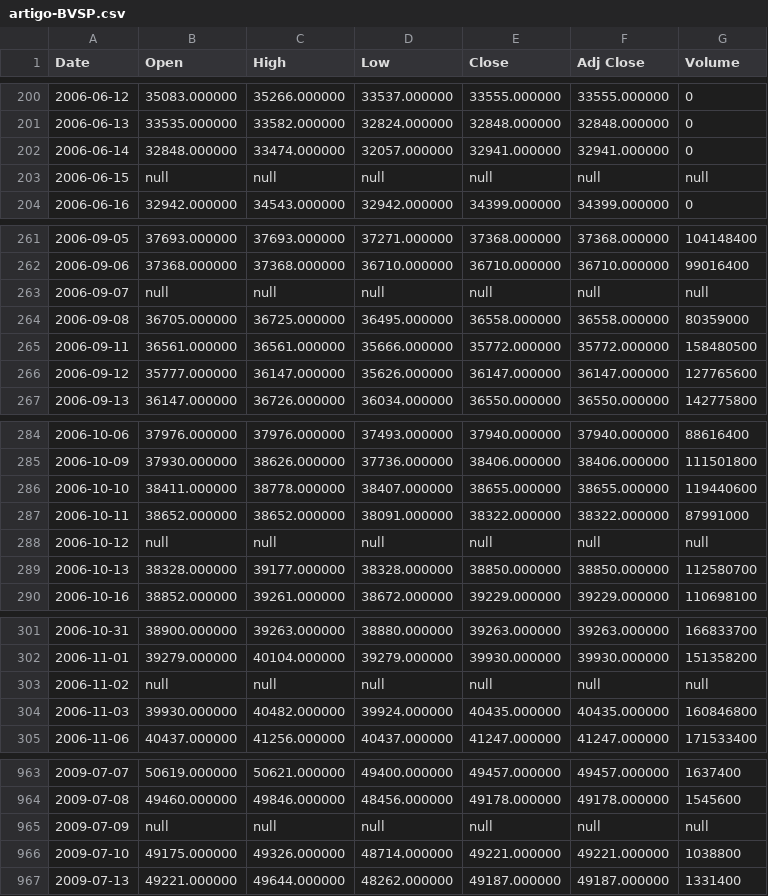
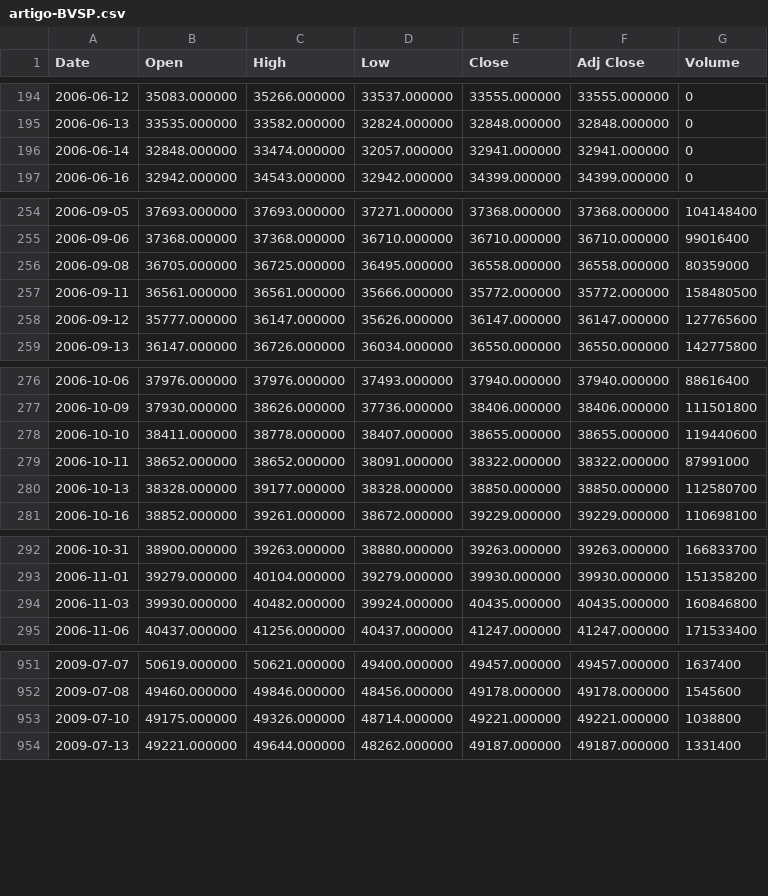
Before and after one commit to rfbressan/tcc-r, a CSV file: artigo-BVSP.csv, drawn as a sheet; only a part is shown, gaps mark what is left out; the diff covers the shown part only; the diff names each change by its address in the sheet, - before the commit and + after, or states it on an @@ line.

```diff
--- a/artigo-BVSP.csv
+++ b/artigo-BVSP.csv
-row 203: 2006-06-15 | null | null | null | null | null | null
-row 263: 2006-09-07 | null | null | null | null | null | null
-row 288: 2006-10-12 | null | null | null | null | null | null
-row 303: 2006-11-02 | null | null | null | null | null | null
-row 965: 2009-07-09 | null | null | null | null | null | null
```
Also changed, not shown: 11 removed rows elsewhere in this file, artigo-MXX.csv, 4 other files.
